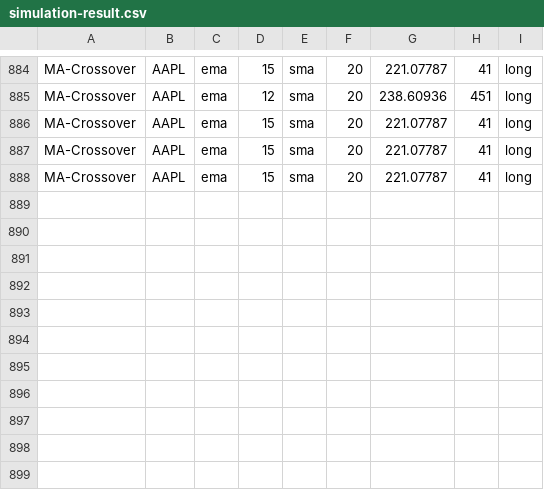
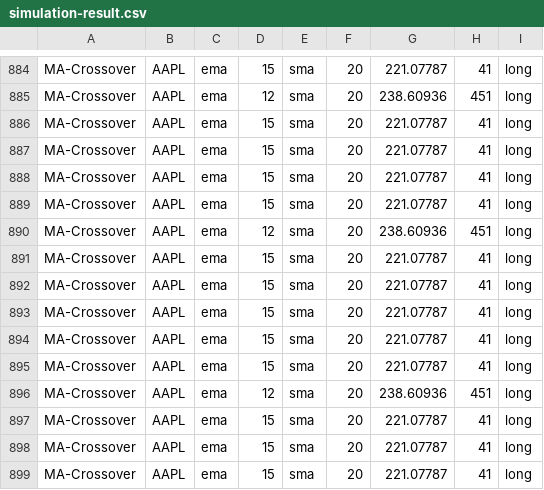
Before and after one commit to webclinic017/Stock-Analyser-Trader, a CSV file: Proof Of Concept/data/simulation-result.csv, drawn as a sheet; only a part is shown, gaps mark what is left out; the diff names each change by its address in the sheet, - before the commit and + after, or states it on an @@ line.

```diff
--- a/Proof Of Concept/data/simulation-result.csv
+++ b/Proof Of Concept/data/simulation-result.csv
+row 889: MA-Crossover | AAPL | ema | 15 | sma | 20 | 221.07787 | 41 | long
+row 890: MA-Crossover | AAPL | ema | 12 | sma | 20 | 238.60936 | 451 | long
+row 891: MA-Crossover | AAPL | ema | 15 | sma | 20 | 221.07787 | 41 | long
+row 892: MA-Crossover | AAPL | ema | 15 | sma | 20 | 221.07787 | 41 | long
+row 893: MA-Crossover | AAPL | ema | 15 | sma | 20 | 221.07787 | 41 | long
+row 894: MA-Crossover | AAPL | ema | 15 | sma | 20 | 221.07787 | 41 | long
+row 895: MA-Crossover | AAPL | ema | 15 | sma | 20 | 221.07787 | 41 | long
+row 896: MA-Crossover | AAPL | ema | 12 | sma | 20 | 238.60936 | 451 | long
+row 897: MA-Crossover | AAPL | ema | 15 | sma | 20 | 221.07787 | 41 | long
+row 898: MA-Crossover | AAPL | ema | 15 | sma | 20 | 221.07787 | 41 | long
+row 899: MA-Crossover | AAPL | ema | 15 | sma | 20 | 221.07787 | 41 | long
```
Also changed, not shown: 2 other files.
